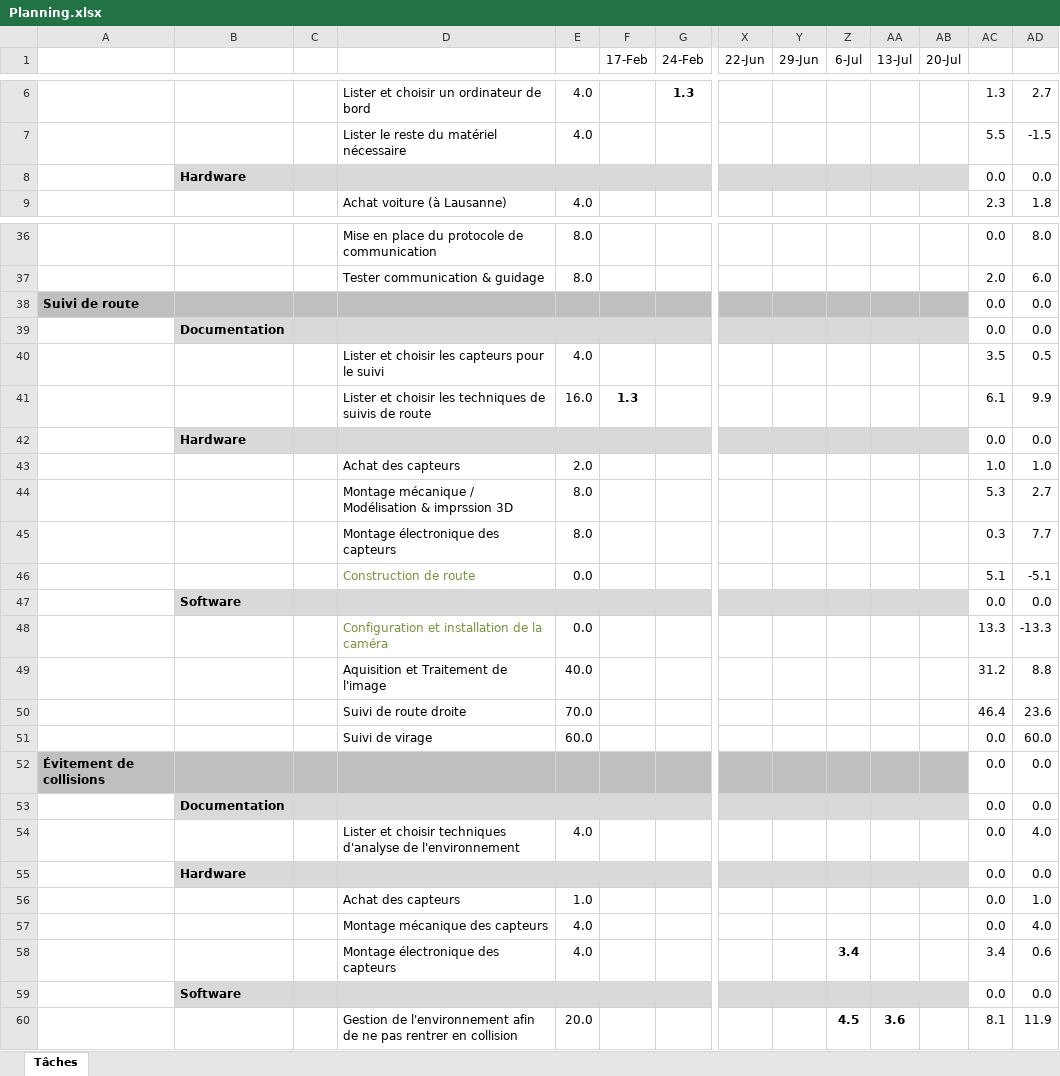
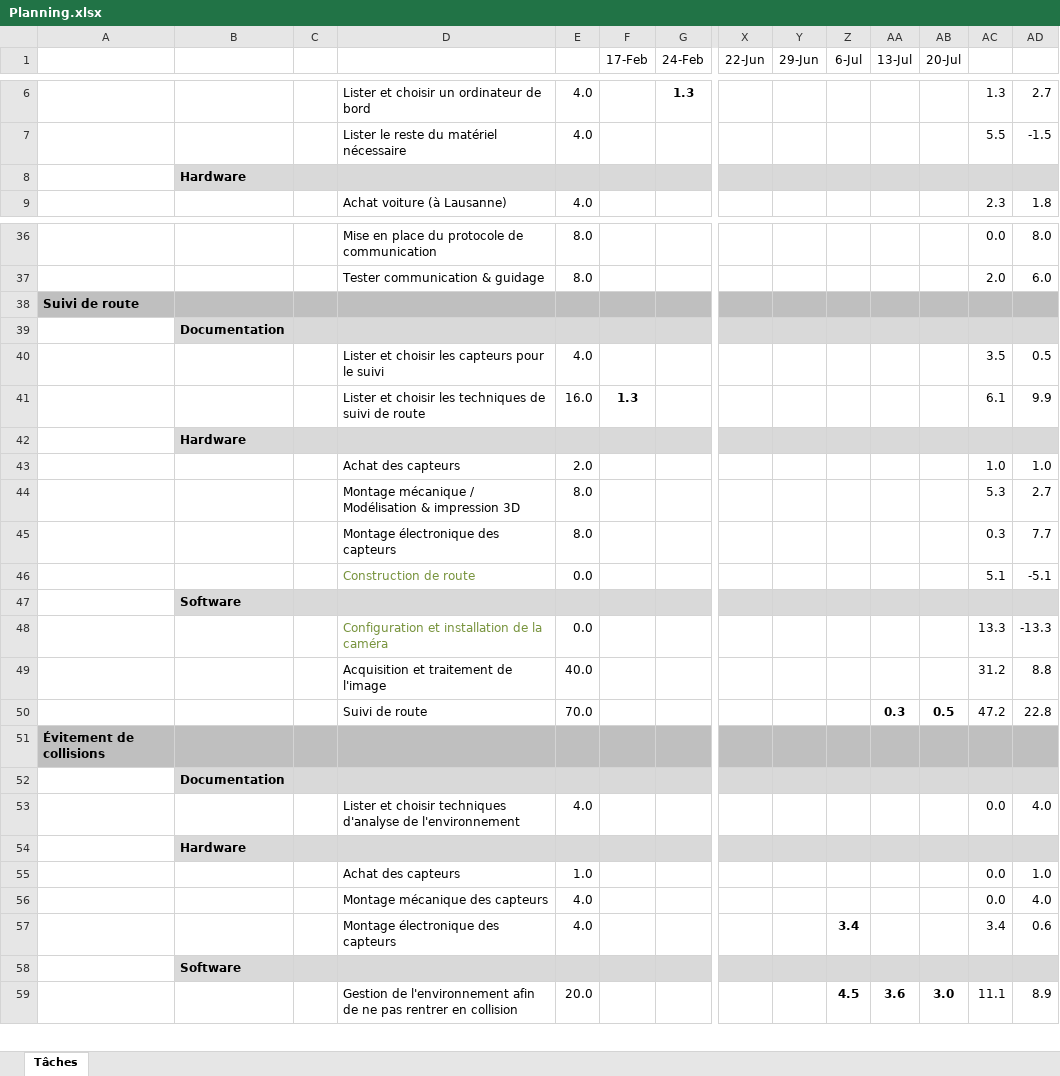
Before and after one commit to maximecharriere/AutonomousRcCar, an Excel workbook: TB documents/Planification/Planning.xlsx, sheet Tâches, drawn as a sheet; only a part is shown, gaps mark what is left out; values as stored, in another font and other column widths than the file's, no borders; charts and pictures and conditional formats not drawn; removed rows and columns are numbered as before the commit, all else as after; rows hold the shown columns only; the diff covers the shown part only; the diff names each change by its address in the sheet, - before the commit and + after, or states it on an @@ line.

```diff
--- a/TB documents/Planification/Planning.xlsx (sheet Tâches)
+++ b/TB documents/Planification/Planning.xlsx (sheet Tâches)
-row 8:  | Hardware |  |  |  |  |  |  |  |  |  |  | 0.0 | 0.0
+row 8:  | Hardware
-AC38: 0.0
+AC38: (empty)
-AC38:AD38 fill: none
+AC38:AD38 fill: #BFBFBF
-AD38: 0.0
+AD38: (empty)
-row 39:  | Documentation |  |  |  |  |  |  |  |  |  |  | 0.0 | 0.0
+row 39:  | Documentation
-D41: …techniques de suivis de route
+D41: …techniques de suivi de route
-row 42:  | Hardware |  |  |  |  |  |  |  |  |  |  | 0.0 | 0.0
+row 42:  | Hardware
-D44: …Modélisation & imprssion 3D
+D44: …Modélisation & impression 3D
-row 47:  | Software |  |  |  |  |  |  |  |  |  |  | 0.0 | 0.0
+row 47:  | Software
-D49: Aquisition et Traitement de l'image
+D49: Acquisition et traitement de l'image
-D50: Suivi de route droite
+D50: Suivi de route
-AA50 (13-Jul): (empty)
+AA50 (13-Jul): 0.3
-AB50 (20-Jul): (empty)
+AB50 (20-Jul): 0.5
-AC50: 46.4
+AC50: 47.2
-AD50: 23.6
+AD50: 22.8
-row 51:  |  |  | Suivi de virage | 60.0 |  |  |  |  |  |  |  | 0.0 | 60.0
-AC51: 0.0
+AC51: (empty)
-AC51:AD51 fill: none
+AC51:AD51 fill: #BFBFBF
-AD51: 0.0
+AD51: (empty)
-row 53:  | Documentation |  |  |  |  |  |  |  |  |  |  | 0.0 | 0.0
+row 52:  | Documentation
-row 55:  | Hardware |  |  |  |  |  |  |  |  |  |  | 0.0 | 0.0
+row 54:  | Hardware
-row 59:  | Software |  |  |  |  |  |  |  |  |  |  | 0.0 | 0.0
+row 58:  | Software
-AB59 (20-Jul): (empty)
+AB59 (20-Jul): 3.0
-AC59: 8.1
+AC59: 11.1
-AD59: 11.9
+AD59: 8.9
```
Also changed, not shown: 16 added rows, 14 removed rows, 29 edited cells and cell formats elsewhere in this sheet, formulas that keep their value, charts or pictures, TB documents/JournalTravail/Distance_Match_StopSign.xlsx, 11 other files.
